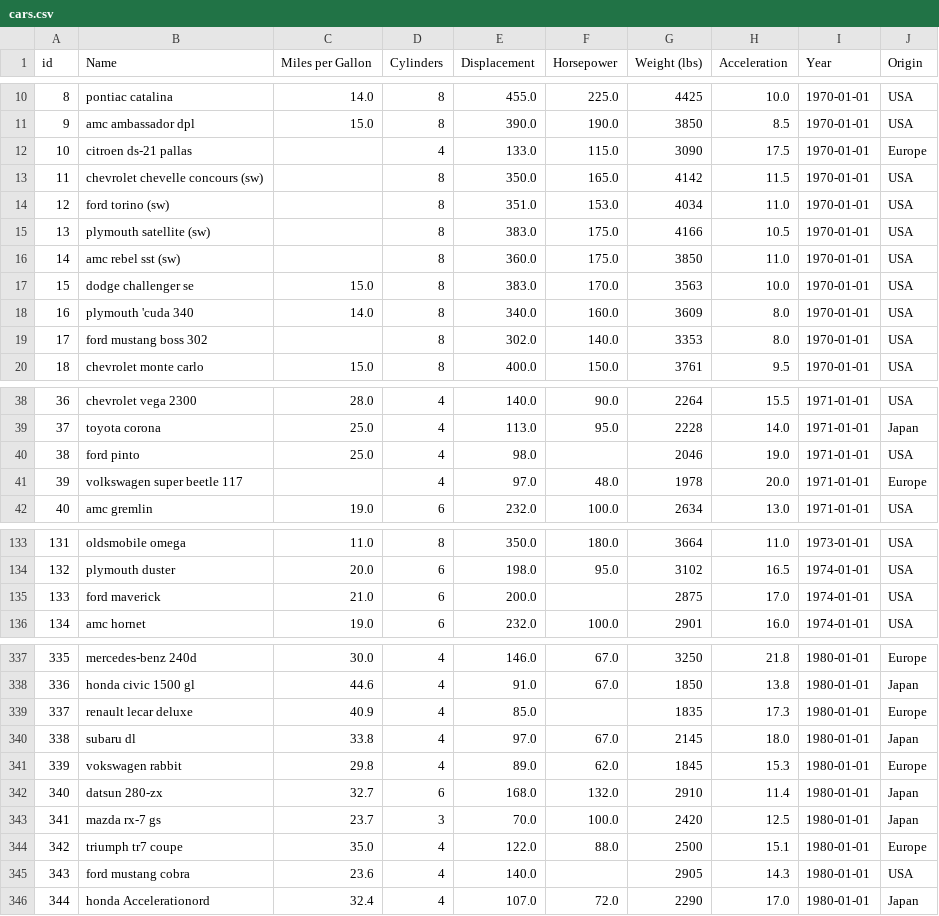
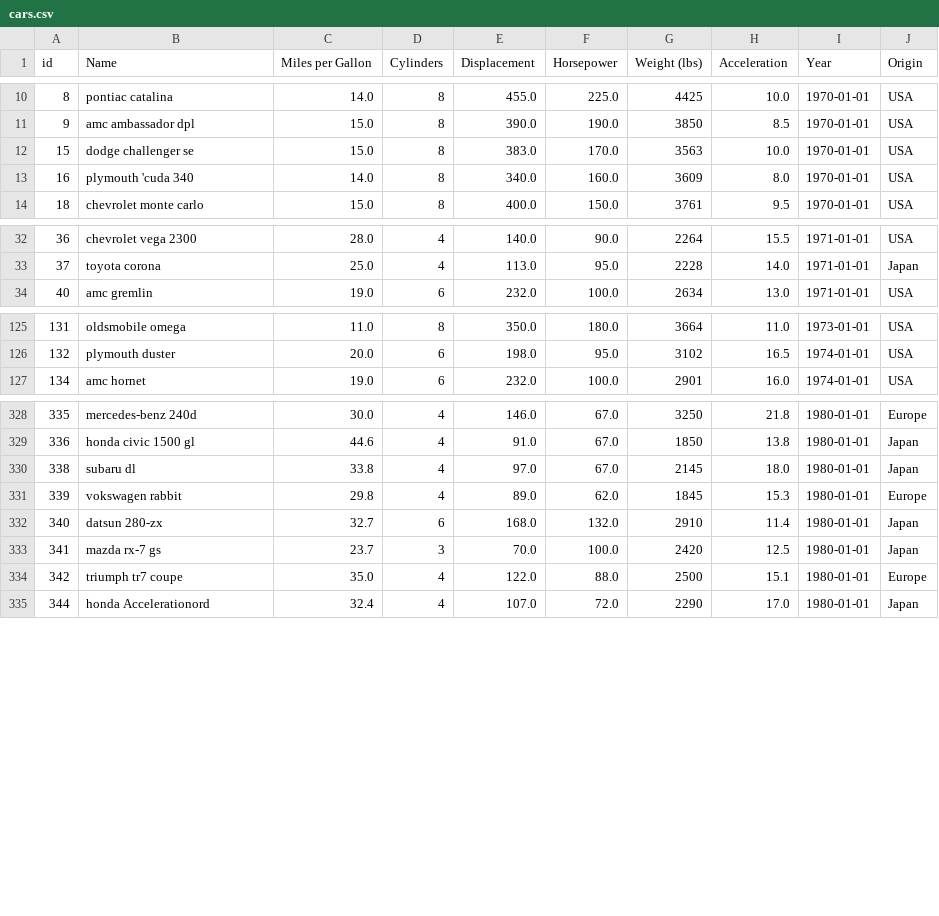
Before and after one commit to thchara/ThinkAloud, a CSV file: public/brush-interactions/data/cars.csv, drawn as a sheet; only a part is shown, gaps mark what is left out; the diff covers the shown part only; the diff names each change by its address in the sheet, - before the commit and + after, or states it on an @@ line.

```diff
--- a/public/brush-interactions/data/cars.csv
+++ b/public/brush-interactions/data/cars.csv
-row 12: 10 | citroen ds-21 pallas |  | 4 | 133.0 | 115.0 | 3090 | 17.5 | 1970-01-01 | Europe
-row 13: 11 | chevrolet chevelle concours (sw) |  | 8 | 350.0 | 165.0 | 4142 | 11.5 | 1970-01-01 | USA
-row 14: 12 | ford torino (sw) |  | 8 | 351.0 | 153.0 | 4034 | 11.0 | 1970-01-01 | USA
-row 15: 13 | plymouth satellite (sw) |  | 8 | 383.0 | 175.0 | 4166 | 10.5 | 1970-01-01 | USA
-row 16: 14 | amc rebel sst (sw) |  | 8 | 360.0 | 175.0 | 3850 | 11.0 | 1970-01-01 | USA
-row 19: 17 | ford mustang boss 302 |  | 8 | 302.0 | 140.0 | 3353 | 8.0 | 1970-01-01 | USA
-row 40: 38 | ford pinto | 25.0 | 4 | 98.0 |  | 2046 | 19.0 | 1971-01-01 | USA
-row 41: 39 | volkswagen super beetle 117 |  | 4 | 97.0 | 48.0 | 1978 | 20.0 | 1971-01-01 | Europe
-row 135: 133 | ford maverick | 21.0 | 6 | 200.0 |  | 2875 | 17.0 | 1974-01-01 | USA
-row 339: 337 | renault lecar deluxe | 40.9 | 4 | 85.0 |  | 1835 | 17.3 | 1980-01-01 | Europe
-row 345: 343 | ford mustang cobra | 23.6 | 4 | 140.0 |  | 2905 | 14.3 | 1980-01-01 | USA
```
Also changed, not shown: 3 removed rows elsewhere in this file, 4 other files.
